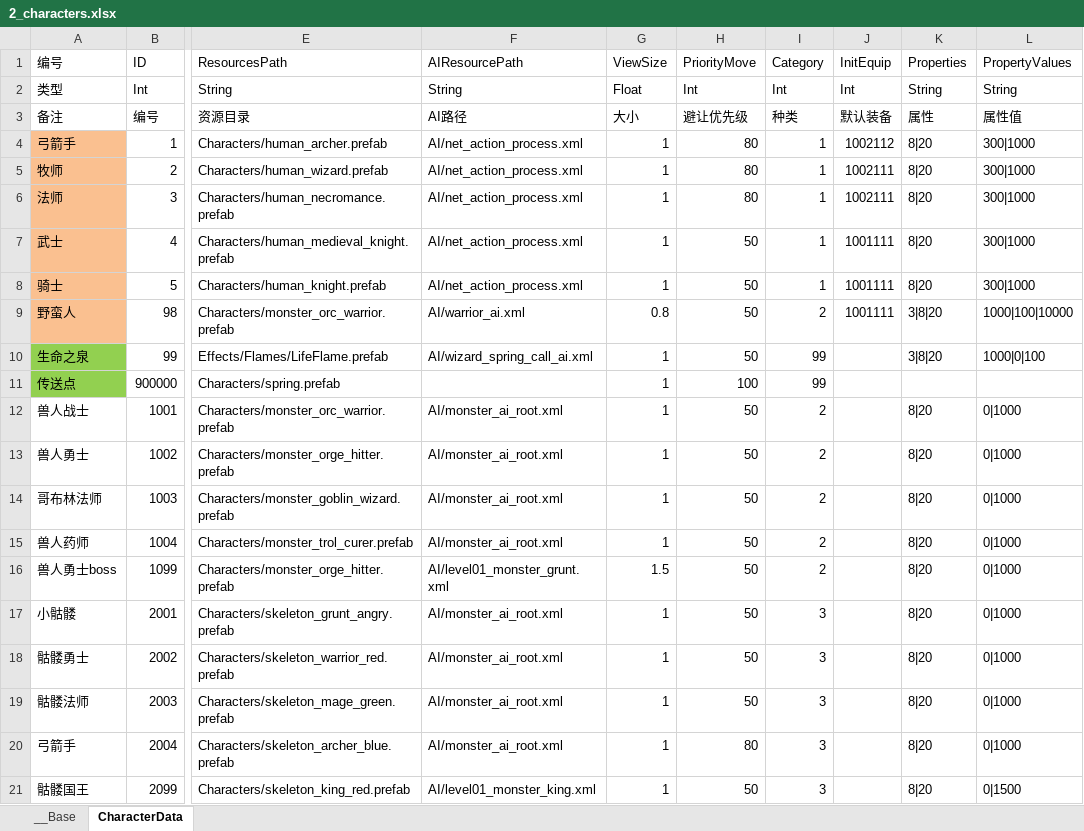
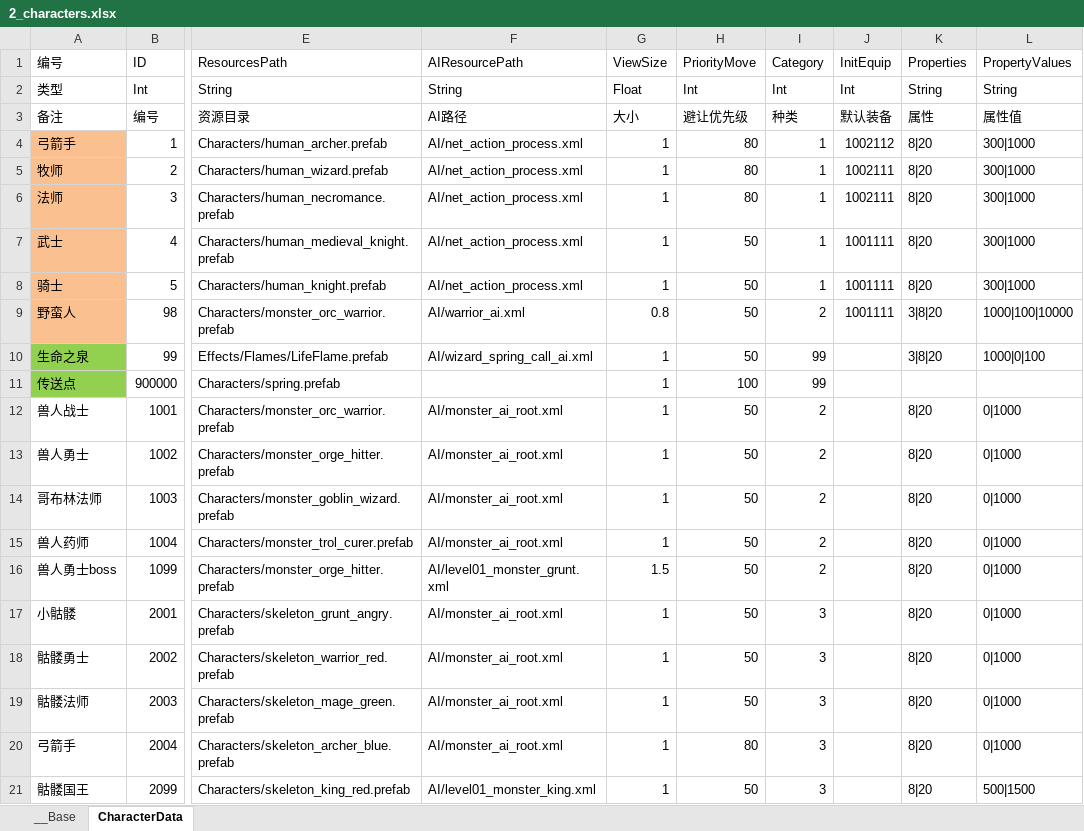
Before and after one commit to xxpniu/ARPGFun, an Excel workbook: PublicTools/econfigs/2_characters.xlsx, sheet CharacterData, drawn as a sheet; only a part is shown, gaps mark what is left out; values as stored, in another font and other column widths than the file's, no borders; the diff names each change by its address in the sheet, - before the commit and + after, or states it on an @@ line.

```diff
--- a/PublicTools/econfigs/2_characters.xlsx (sheet CharacterData)
+++ b/PublicTools/econfigs/2_characters.xlsx (sheet CharacterData)
-L21 (PropertyValues): 0|1500
+L21 (PropertyValues): 500|1500
```
Also changed, not shown: 4 other files.
